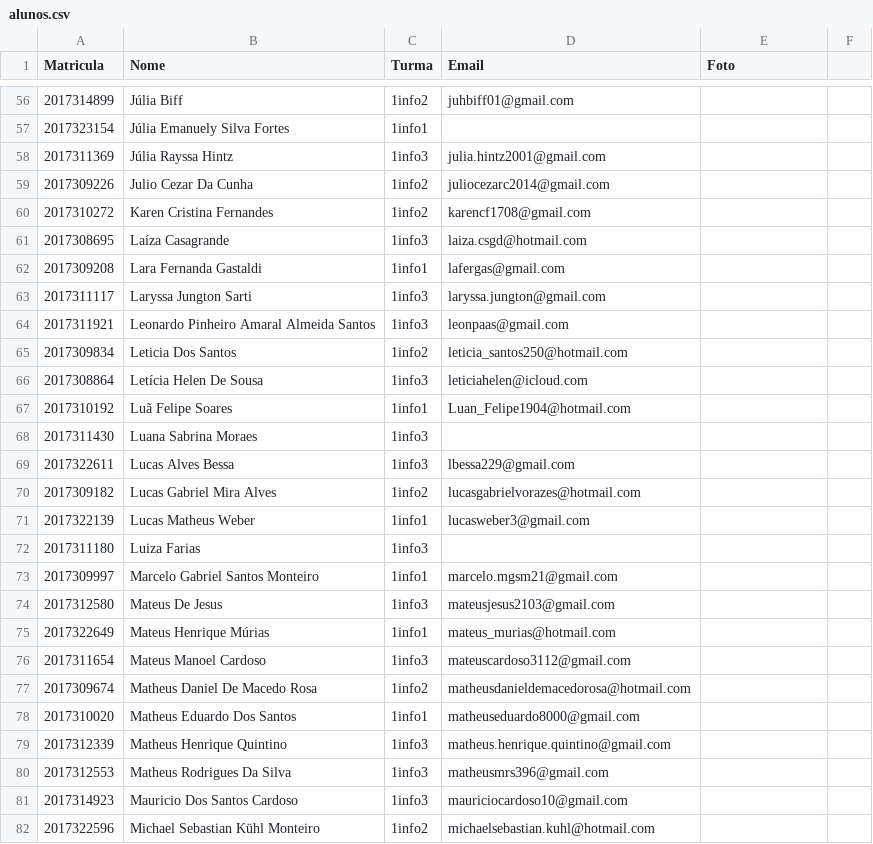
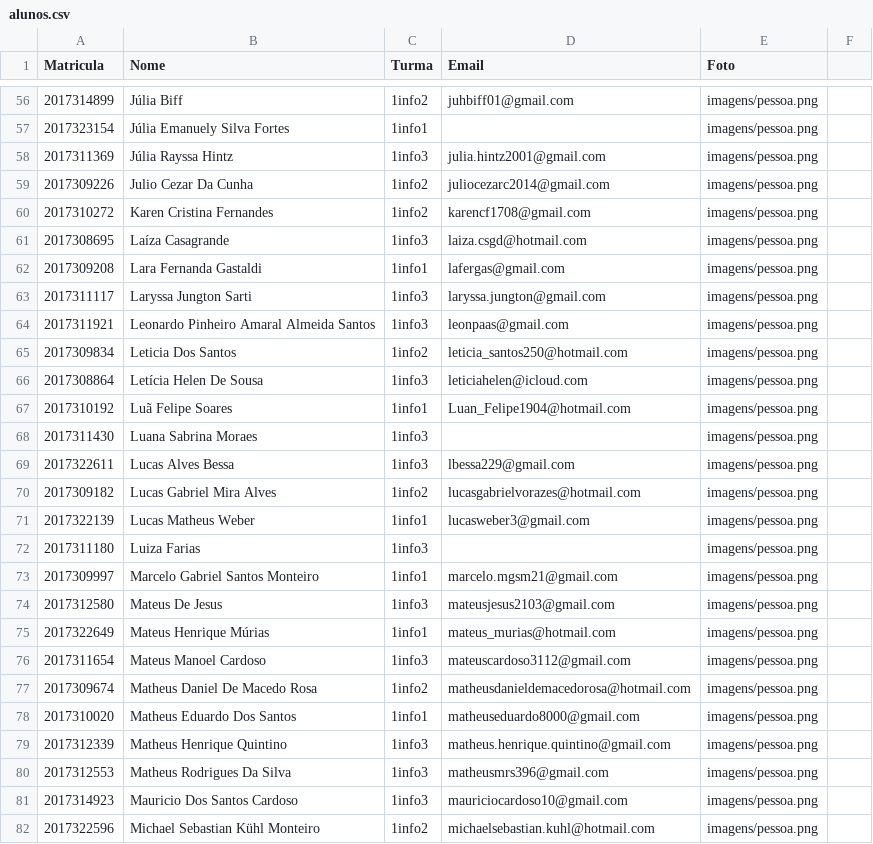
Before and after one commit to mateusmurias/3trimestre, a CSV file: portuga 1info1/dados/alunos.csv, drawn as a sheet; only a part is shown, gaps mark what is left out; the diff covers the shown part only.

```diff
--- a/portuga 1info1/dados/alunos.csv
+++ b/portuga 1info1/dados/alunos.csv
@@ -56,27 +56,27 @@ Matricula,Nome,Turma,Email,Foto
-2017314899,Júlia Biff,1info2,juhbiff01@gmail.com
-2017323154,Júlia Emanuely Silva Fortes,1info1
-2017311369,Júlia Rayssa Hintz,1info3,julia.hintz2001@gmail.com
-2017309226,Julio Cezar Da Cunha,1info2,juliocezarc2014@gmail.com
-2017310272,Karen Cristina Fernandes,1info2,karencf1708@gmail.com
-2017308695,Laíza Casagrande,1info3,laiza.csgd@hotmail.com
-2017309208,Lara Fernanda Gastaldi,1info1,lafergas@gmail.com
-2017311117,Laryssa Jungton Sarti,1info3,laryssa.jungton@gmail.com
-2017311921,Leonardo Pinheiro Amaral Almeida Santos,1info3,leonpaas@gmail.com
-2017309834,Leticia Dos Santos,1info2,leticia_santos250@hotmail.com
-2017308864,Letícia Helen De Sousa,1info3,leticiahelen@icloud.com
-2017310192,Luã Felipe Soares,1info1,Luan_Felipe1904@hotmail.com
-2017311430,Luana Sabrina Moraes,1info3
-2017322611,Lucas Alves Bessa,1info3,lbessa229@gmail.com
-2017309182,Lucas Gabriel Mira Alves,1info2,lucasgabrielvorazes@hotmail.com
-2017322139,Lucas Matheus Weber,1info1,lucasweber3@gmail.com
-2017311180,Luiza Farias,1info3
-2017309997,Marcelo Gabriel Santos Monteiro,1info1,marcelo.mgsm21@gmail.com
-2017312580,Mateus De Jesus,1info3,mateusjesus2103@gmail.com
-2017322649,Mateus Henrique Múrias,1info1,mateus_murias@hotmail.com
-2017311654,Mateus Manoel Cardoso,1info3,mateuscardoso3112@gmail.com
-2017309674,Matheus Daniel De Macedo Rosa,1info2,matheusdanieldemacedorosa@hotmail.com
-2017310020,Matheus Eduardo Dos Santos,1info1,matheuseduardo8000@gmail.com
-2017312339,Matheus Henrique Quintino,1info3,matheus.henrique.quintino@gmail.com
-2017312553,Matheus Rodrigues Da Silva,1info3,matheusmrs396@gmail.com
-2017314923,Mauricio Dos Santos Cardoso,1info3,mauriciocardoso10@gmail.com
-2017322596,Michael Sebastian Kühl Monteiro,1info2,michaelsebastian.kuhl@hotmail.com
+2017314899,Júlia Biff,1info2,juhbiff01@gmail.com,imagens/pessoa.png
+2017323154,Júlia Emanuely Silva Fortes,1info1,,imagens/pessoa.png
+2017311369,Júlia Rayssa Hintz,1info3,julia.hintz2001@gmail.com,imagens/pessoa.png
+2017309226,Julio Cezar Da Cunha,1info2,juliocezarc2014@gmail.com,imagens/pessoa.png
+2017310272,Karen Cristina Fernandes,1info2,karencf1708@gmail.com,imagens/pessoa.png
+2017308695,Laíza Casagrande,1info3,laiza.csgd@hotmail.com,imagens/pessoa.png
+2017309208,Lara Fernanda Gastaldi,1info1,lafergas@gmail.com,imagens/pessoa.png
+2017311117,Laryssa Jungton Sarti,1info3,laryssa.jungton@gmail.com,imagens/pessoa.png
+2017311921,Leonardo Pinheiro Amaral Almeida Santos,1info3,leonpaas@gmail.com,imagens/pessoa.png
+2017309834,Leticia Dos Santos,1info2,leticia_santos250@hotmail.com,imagens/pessoa.png
+2017308864,Letícia Helen De Sousa,1info3,leticiahelen@icloud.com,imagens/pessoa.png
+2017310192,Luã Felipe Soares,1info1,Luan_Felipe1904@hotmail.com,imagens/pessoa.png
+2017311430,Luana Sabrina Moraes,1info3,,imagens/pessoa.png
+2017322611,Lucas Alves Bessa,1info3,lbessa229@gmail.com,imagens/pessoa.png
+2017309182,Lucas Gabriel Mira Alves,1info2,lucasgabrielvorazes@hotmail.com,imagens/pessoa.png
+2017322139,Lucas Matheus Weber,1info1,lucasweber3@gmail.com,imagens/pessoa.png
+2017311180,Luiza Farias,1info3,,imagens/pessoa.png
+2017309997,Marcelo Gabriel Santos Monteiro,1info1,marcelo.mgsm21@gmail.com,imagens/pessoa.png
+2017312580,Mateus De Jesus,1info3,mateusjesus2103@gmail.com,imagens/pessoa.png
+2017322649,Mateus Henrique Múrias,1info1,mateus_murias@hotmail.com,imagens/pessoa.png
+2017311654,Mateus Manoel Cardoso,1info3,mateuscardoso3112@gmail.com,imagens/pessoa.png
+2017309674,Matheus Daniel De Macedo Rosa,1info2,matheusdanieldemacedorosa@hotmail.com,imagens/pessoa.png
+2017310020,Matheus Eduardo Dos Santos,1info1,matheuseduardo8000@gmail.com,imagens/pessoa.png
+2017312339,Matheus Henrique Quintino,1info3,matheus.henrique.quintino@gmail.com,imagens/pessoa.png
+2017312553,Matheus Rodrigues Da Silva,1info3,matheusmrs396@gmail.com,imagens/pessoa.png
+2017314923,Mauricio Dos Santos Cardoso,1info3,mauriciocardoso10@gmail.com,imagens/pessoa.png
+2017322596,Michael Sebastian Kühl Monteiro,1info2,michaelsebastian.kuhl@hotmail.com,imagens/pessoa.png
```
Also changed, not shown: 87 edited cells elsewhere in this file, 2 other files.
